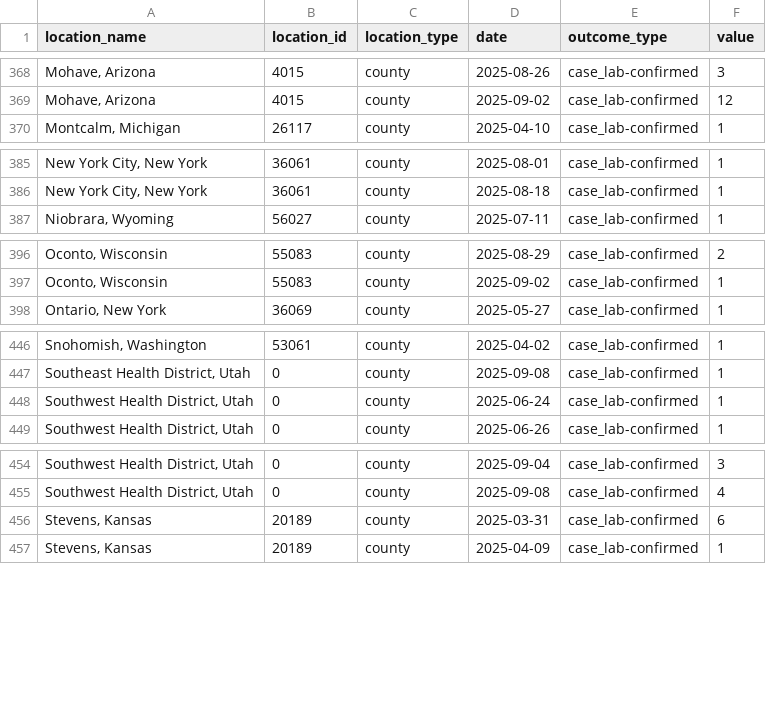
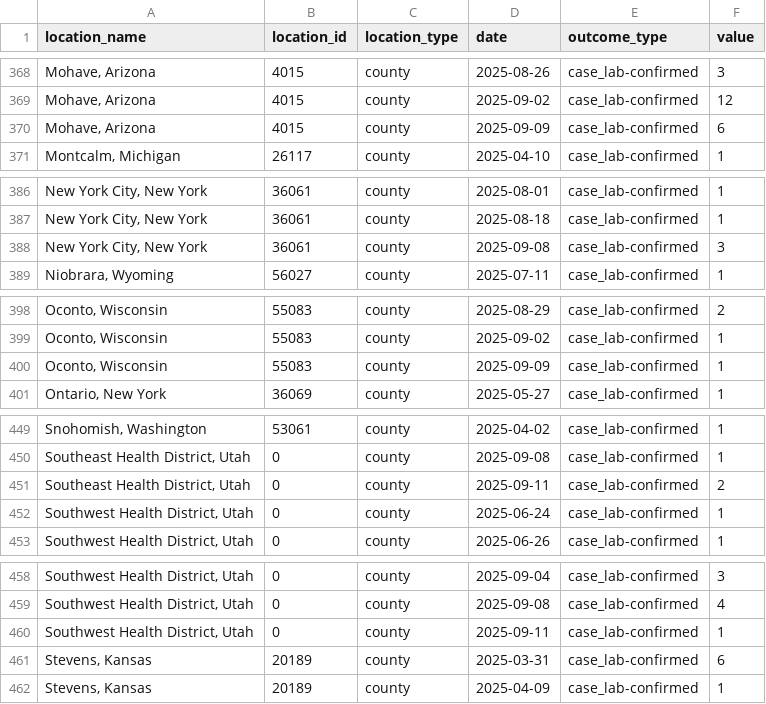
Before and after one commit to CSSEGISandData/measles_data, a CSV file: measles_county_all_updates.csv, drawn as a sheet; only a part is shown, gaps mark what is left out; the diff names each change by its address in the sheet, - before the commit and + after, or states it on an @@ line.

Commit message:
Add files via upload

```diff
--- a/measles_county_all_updates.csv
+++ b/measles_county_all_updates.csv
+row 370: Mohave, Arizona | 4015 | county | 2025-09-09 | case_lab-confirmed | 6
+row 388: New York City, New York | 36061 | county | 2025-09-08 | case_lab-confirmed | 3
+row 400: Oconto, Wisconsin | 55083 | county | 2025-09-09 | case_lab-confirmed | 1
+row 451: Southeast Health District, Utah | 0 | county | 2025-09-11 | case_lab-confirmed | 2
+row 460: Southwest Health District, Utah | 0 | county | 2025-09-11 | case_lab-confirmed | 1
```
